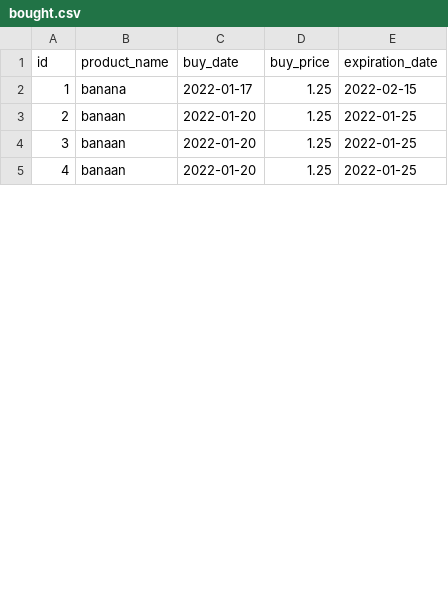
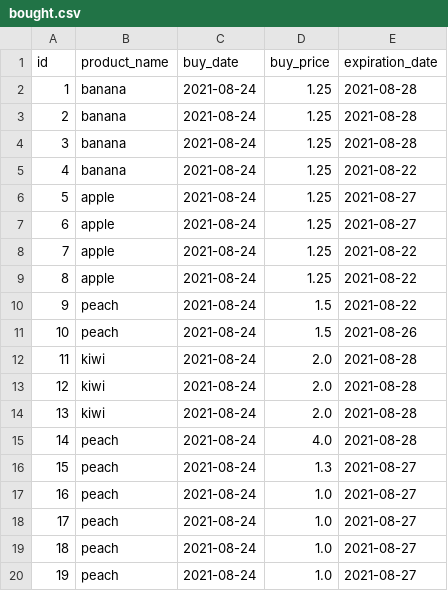
Before and after one commit to Stefannieuwenburg/superpy, a CSV file: data/bought.csv, drawn as a sheet; only a part is shown; the diff covers the shown part only; the diff names each change by its address in the sheet, - before the commit and + after, or states it on an @@ line.

```diff
--- a/data/bought.csv
+++ b/data/bought.csv
-C2 (buy_date): 2022-01-17
+C2 (buy_date): 2021-08-24
-E2 (expiration_date): 2022-02-15
+E2 (expiration_date): 2021-08-28
-B3:B5 (product_name): banaan
+B3:B5 (product_name): banana
-C3:C5 (buy_date): 2022-01-20
+C3:C5 (buy_date): 2021-08-24
-E3:E4 (expiration_date): 2022-01-25
+E3:E4 (expiration_date): 2021-08-28
-E5 (expiration_date): 2022-01-25
+E5 (expiration_date): 2021-08-22
+row 6: 5 | apple | 2021-08-24 | 1.25 | 2021-08-27
+row 7: 6 | apple | 2021-08-24 | 1.25 | 2021-08-27
+row 8: 7 | apple | 2021-08-24 | 1.25 | 2021-08-22
+row 9: 8 | apple | 2021-08-24 | 1.25 | 2021-08-22
+row 10: 9 | peach | 2021-08-24 | 1.5 | 2021-08-22
+row 11: 10 | peach | 2021-08-24 | 1.5 | 2021-08-26
+row 12: 11 | kiwi | 2021-08-24 | 2.0 | 2021-08-28
+row 13: 12 | kiwi | 2021-08-24 | 2.0 | 2021-08-28
+row 14: 13 | kiwi | 2021-08-24 | 2.0 | 2021-08-28
+row 15: 14 | peach | 2021-08-24 | 4.0 | 2021-08-28
+row 16: 15 | peach | 2021-08-24 | 1.3 | 2021-08-27
+row 17: 16 | peach | 2021-08-24 | 1.0 | 2021-08-27
+row 18: 17 | peach | 2021-08-24 | 1.0 | 2021-08-27
+row 19: 18 | peach | 2021-08-24 | 1.0 | 2021-08-27
+row 20: 19 | peach | 2021-08-24 | 1.0 | 2021-08-27
```
Also changed, not shown: 10 added rows, 8 edited cells and row numbers in column A elsewhere in this file, 9 other files.
